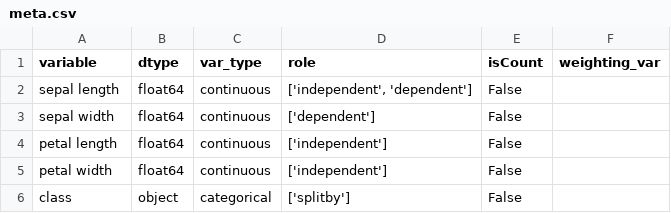
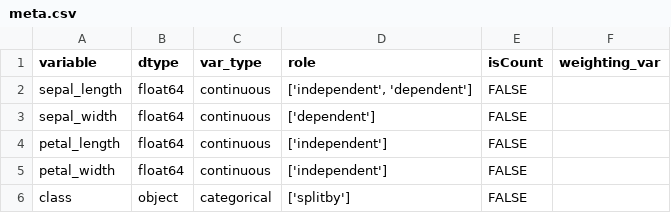
Before and after one commit to fairnessforensics/wiggum, a CSV file: data/iristest/meta.csv, drawn as a sheet.

```diff
--- a/data/iristest/meta.csv
+++ b/data/iristest/meta.csv
@@ -1,6 +1,6 @@
 variable,dtype,var_type,role,isCount,weighting_var
-sepal length,float64,continuous,"['independent', 'dependent']",False,
-sepal width,float64,continuous,['dependent'],False,
-petal length,float64,continuous,['independent'],False,
-petal width,float64,continuous,['independent'],False,
-class,object,categorical,['splitby'],False,
+sepal_length,float64,continuous,"['independent', 'dependent']",FALSE,
+sepal_width,float64,continuous,['dependent'],FALSE,
+petal_length,float64,continuous,['independent'],FALSE,
+petal_width,float64,continuous,['independent'],FALSE,
+class,object,categorical,['splitby'],FALSE,
```
Also changed, not shown: data/iristest/df.csv, 8 other files.
